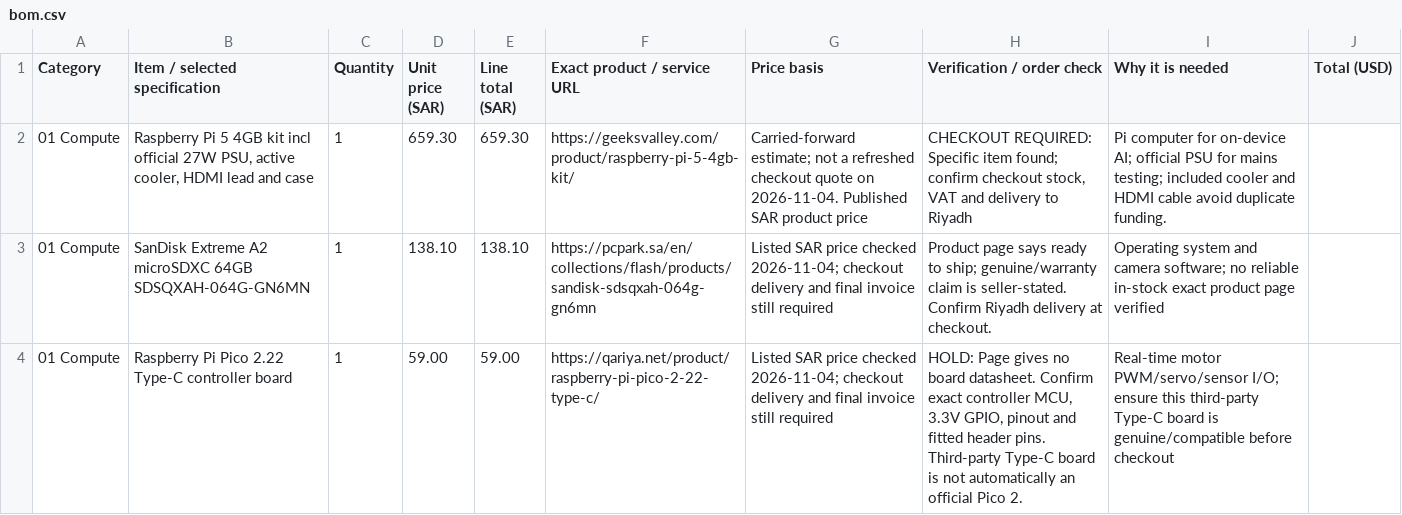
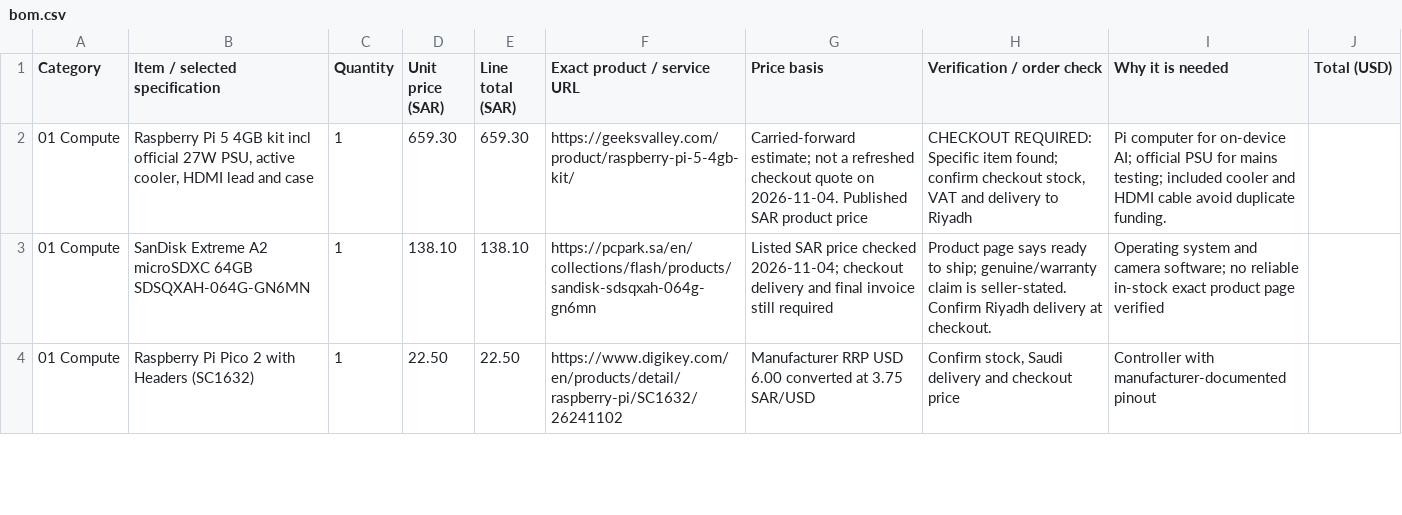
Before and after one commit to Umair-Coder124/RoverBuddy-X1-verified, a CSV file: bom.csv, drawn as a sheet; only a part is shown; removed rows and columns are numbered as before the commit, all else as after; the diff covers the shown part only; the diff names each change by its address in the sheet, - before the commit and + after, or states it on an @@ line.

Commit message:
Update RoverBuddy controller and motor power design

```diff
--- a/bom.csv
+++ b/bom.csv
-row 4: 01 Compute | Raspberry Pi Pico 2.22 Type-C controller board | 1 | 59.00 | 59.00 | https://qariya.net/product/raspberry-pi-pico-2-22-type-c/ | Listed SAR price checked 2026-11-04; checkout delivery and final invoice still required | HOLD: Page gives no board datasheet. Confirm exact controller MCU, 3.3V GPIO, pinout and fitted header pins. Third-party Type-C board is not automatically an official Pico 2. | Real-time motor PWM/servo/sensor I/O; ensure this third-party Type-C board is genuine/compatible before checkout
+row 4: 01 Compute | Raspberry Pi Pico 2 with Headers (SC1632) | 1 | 22.50 | 22.50 | https://www.digikey.com/en/products/detail/raspberry-pi/SC1632/26241102 | Manufacturer RRP USD 6.00 converted at 3.75 SAR/USD | Confirm stock, Saudi delivery and checkout price | Controller with manufacturer-documented pinout
```
Also changed, not shown: 1 added row, 1 removed row and 11 edited cells elsewhere in this file.
